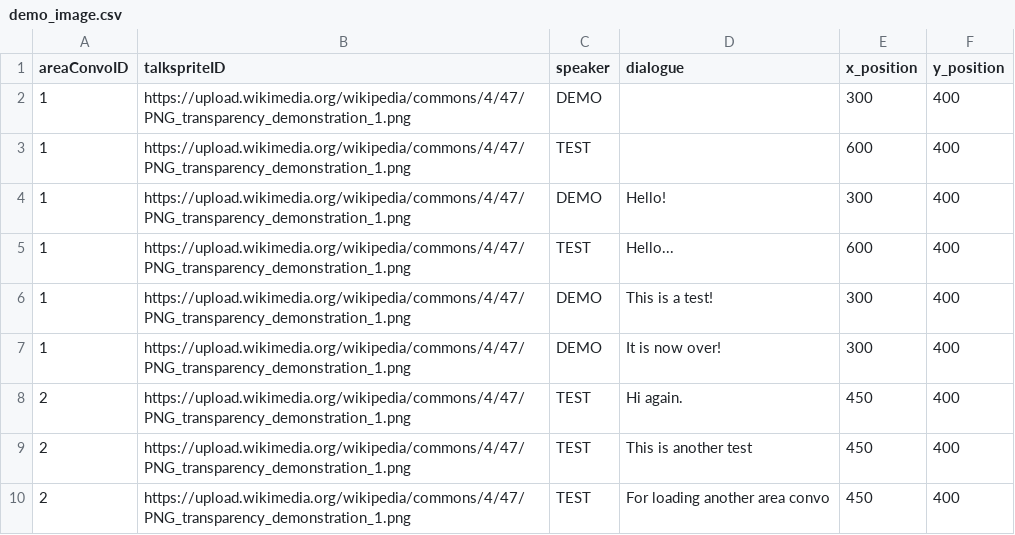
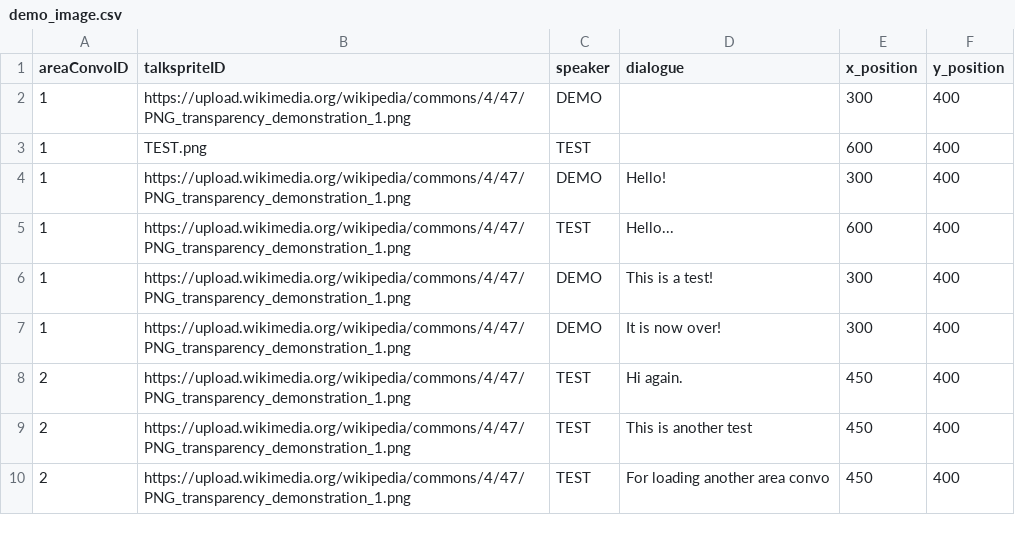
Before and after one commit to entomologist1/ttwopjsk, a CSV file: demo_image.csv, drawn as a sheet.

Commit message:
Update demo_image.csv

```diff
--- a/demo_image.csv
+++ b/demo_image.csv
@@ -2,3 +2,3 @@ areaConvoID,talkspriteID,speaker,dialogue, x_position, y_position
 1,https://upload.wikimedia.org/wikipedia/commons/4/47/PNG_transparency_demonstration_1.png,DEMO,  , 300, 400
-1,https://upload.wikimedia.org/wikipedia/commons/4/47/PNG_transparency_demonstration_1.png,TEST,  , 600, 400
+1,TEST.png,TEST,  , 600, 400
 1,https://upload.wikimedia.org/wikipedia/commons/4/47/PNG_transparency_demonstration_1.png,DEMO,Hello!, 300, 400
```
